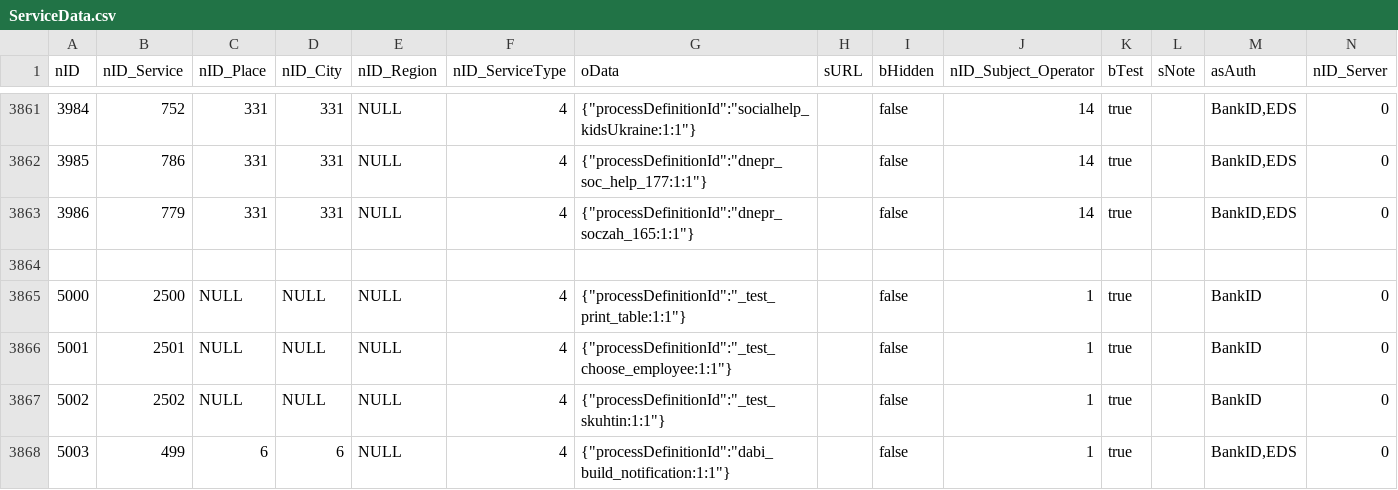
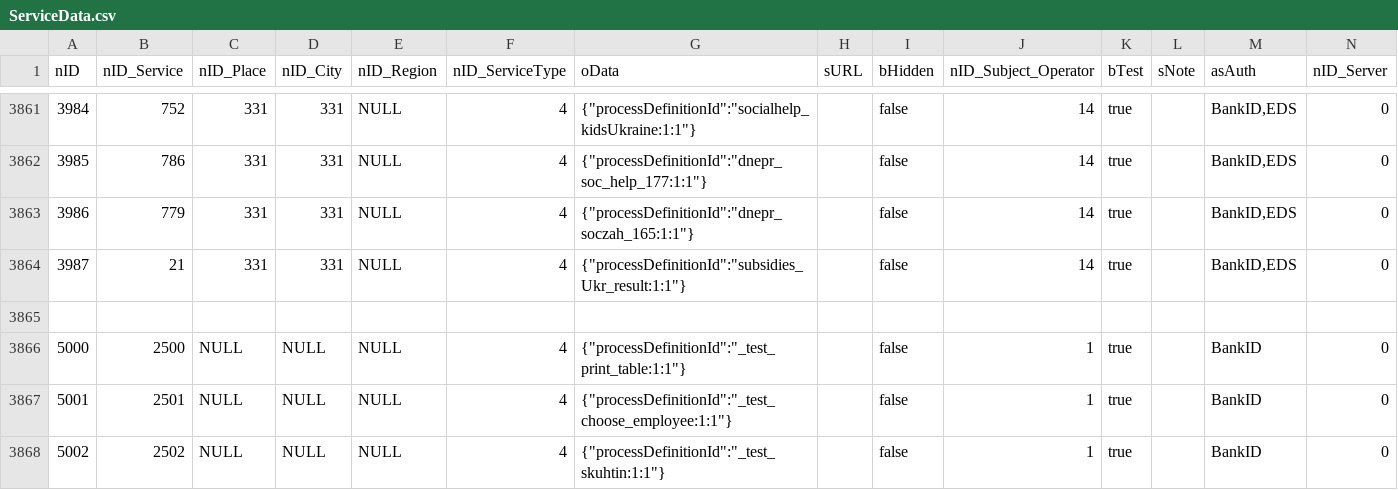
Before and after one commit to iGov-UA/i, a CSV file: wf-central/src/main/resources/data/ServiceData.csv, drawn as a sheet; only a part is shown, gaps mark what is left out; the shorter side is filled out with more unchanged rows.

Commit message:
add 21

```diff
--- a/wf-central/src/main/resources/data/ServiceData.csv
+++ b/wf-central/src/main/resources/data/ServiceData.csv
@@ -3863,2 +3863,3 @@ nID;nID_Service;nID_Place;nID_City;nID_Region;nID_ServiceType;oData;sURL;bHidden
 3986;779;331;331;NULL;4;{"processDefinitionId":"dnepr_soczah_165:1:1"};;false;14;true;;BankID,EDS;0
+3987;21;331;331;NULL;4;{"processDefinitionId":"subsidies_Ukr_result:1:1"};;false;14;true;;BankID,EDS;0
 
```
